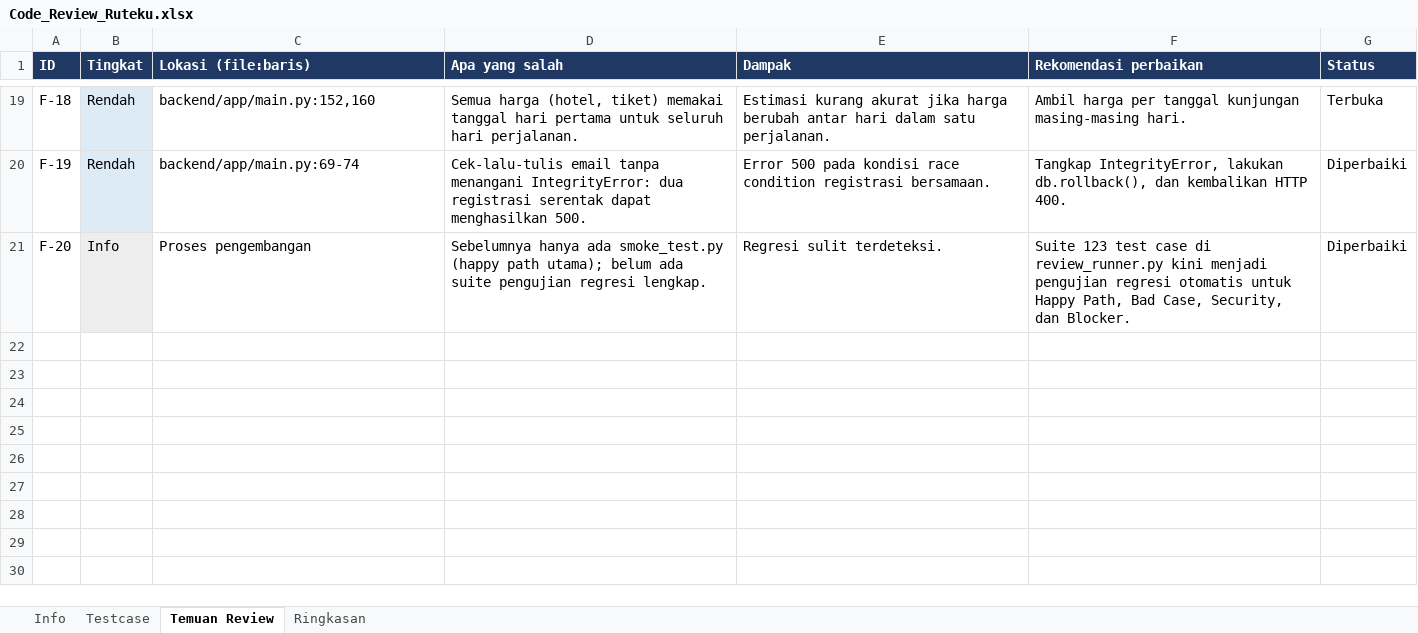
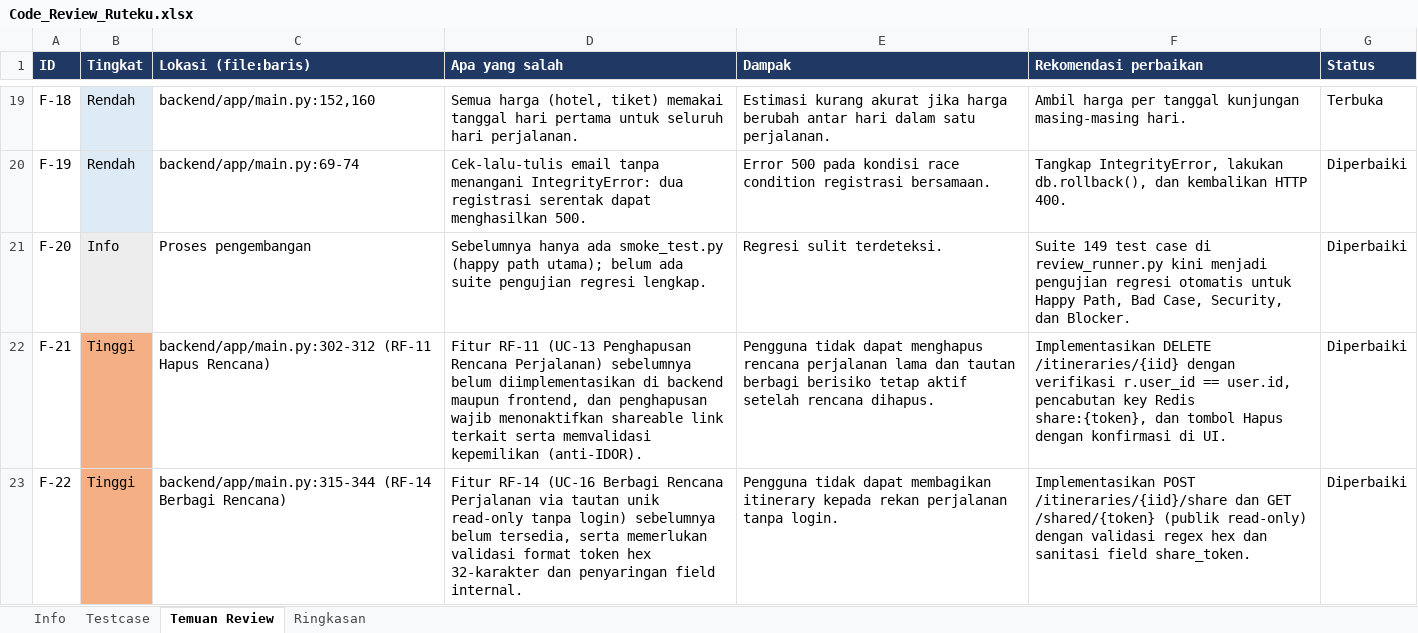
Before and after one commit to Nastain-06/Ruteku, an Excel workbook: review/Code_Review_Ruteku.xlsx, sheet Temuan Review, drawn as a sheet; only a part is shown, gaps mark what is left out; values as stored, in another font and other column widths than the file's, no borders; the diff names each change by its address in the sheet, - before the commit and + after, or states it on an @@ line.

Commit message:
docs(review): lengkapi 149 test case dan temuan F-21/F-22 untuk RF-11 & RF-14

```diff
--- a/review/Code_Review_Ruteku.xlsx (sheet Temuan Review)
+++ b/review/Code_Review_Ruteku.xlsx (sheet Temuan Review)
-F21 (Rekomendasi perbaikan): Suite 123 test case…
+F21 (Rekomendasi perbaikan): Suite 149 test case…
+row 22: F-21 | Tinggi | backend/app/main.py:302-312 (RF-11 Hapus Rencana) | Fitur RF-11 (UC-13 Penghapusan Rencana Perjalanan) sebelumnya belum diimplementasikan di backend maupun frontend, dan penghapusan wajib menonaktifkan shareable link terkait serta memvalidasi kepemilikan (anti-IDOR). | Pengguna tidak dapat menghapus rencana perjalanan lama dan tautan berbagi berisiko tetap aktif setelah rencana dihapus. | Implementasikan DELETE /itineraries/{iid} dengan verifikasi r.user_id == user.id, pencabutan key Redis share:{token}, dan tombol Hapus dengan konfirmasi di UI. | Diperbaiki
+row 23: F-22 | Tinggi | backend/app/main.py:315-344 (RF-14 Berbagi Rencana) | Fitur RF-14 (UC-16 Berbagi Rencana Perjalanan via tautan unik read-only tanpa login) sebelumnya belum tersedia, serta memerlukan validasi format token hex 32-karakter dan penyaringan field internal. | Pengguna tidak dapat membagikan itinerary kepada rekan perjalanan tanpa login. | Implementasikan POST /itineraries/{iid}/share dan GET /shared/{token} (publik read-only) dengan validasi regex hex dan sanitasi field share_token. | Diperbaiki
```
Also changed, not shown: sheet Testcase, sheet Ringkasan, 2 other files.
